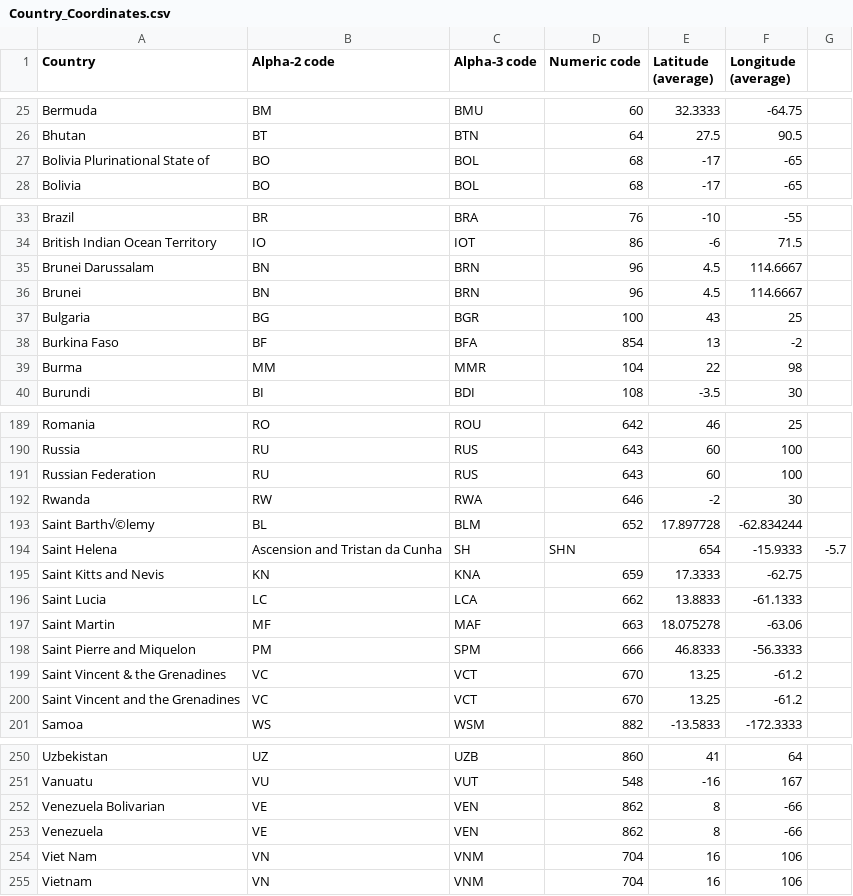
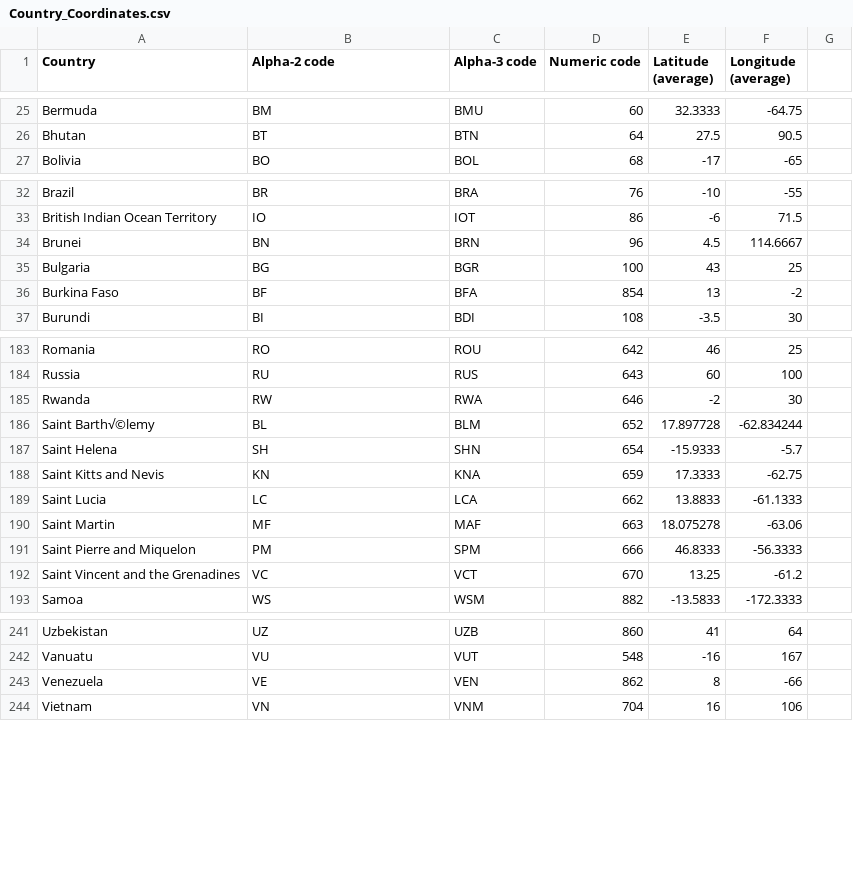
Before and after one commit to BankSecurity/Threat_Maps, a CSV file: EDR_Sensors/Country_Coordinates.csv, drawn as a sheet; only a part is shown, gaps mark what is left out; the diff covers the shown part only.

Commit message:
Update Country_Coordinates.csv

```diff
--- a/EDR_Sensors/Country_Coordinates.csv
+++ b/EDR_Sensors/Country_Coordinates.csv
@@ -26,3 +26,2 @@ Bermuda | "BM" | "BMU" | "60" | "32.3333" | "-64.75"
 Bhutan | "BT" | "BTN" | "64" | "27.5" | "90.5"
-Bolivia Plurinational State of | "BO" | "BOL" | "68" | "-17" | "-65"
 Bolivia | "BO" | "BOL" | "68" | "-17" | "-65"
@@ -34,3 +33,2 @@ Brazil | "BR" | "BRA" | "76" | "-10" | "-55"
 British Indian Ocean Territory | "IO" | "IOT" | "86" | "-6" | "71.5"
-Brunei Darussalam | "BN" | "BRN" | "96" | "4.5" | "114.6667"
 Brunei | "BN" | "BRN" | "96" | "4.5" | "114.6667"
@@ -38,3 +36,2 @@ Bulgaria | "BG" | "BGR" | "100" | "43" | "25"
 Burkina Faso | "BF" | "BFA" | "854" | "13" | "-2"
-Burma | "MM" | "MMR" | "104" | "22" | "98"
 Burundi | "BI" | "BDI" | "108" | "-3.5" | "30"
@@ -190,6 +184,5 @@ Romania | "RO" | "ROU" | "642" | "46" | "25"
 Russia | "RU" | "RUS" | "643" | "60" | "100"
-Russian Federation | "RU" | "RUS" | "643" | "60" | "100"
 Rwanda | "RW" | "RWA" | "646" | "-2" | "30"
 Saint Barth√©lemy | "BL" | "BLM" | "652" | "17.897728" | "-62.834244"
-Saint Helena | Ascension and Tristan da Cunha | "SH" | "SHN" | "654" | "-15.9333" | "-5.7"
+Saint Helena | "SH" | "SHN" | "654" | "-15.9333" | "-5.7"
 Saint Kitts and Nevis | "KN" | "KNA" | "659" | "17.3333" | "-62.75"
@@ -198,3 +191,2 @@ Saint Martin | "MF" | "MAF" | "663" | "18.075278" | "-63.06"
 Saint Pierre and Miquelon | "PM" | "SPM" | "666" | "46.8333" | "-56.3333"
-Saint Vincent & the Grenadines | "VC" | "VCT" | "670" | "13.25" | "-61.2"
 Saint Vincent and the Grenadines | "VC" | "VCT" | "670" | "13.25" | "-61.2"
@@ -251,5 +242,3 @@ Uzbekistan | "UZ" | "UZB" | "860" | "41" | "64"
 Vanuatu | "VU" | "VUT" | "548" | "-16" | "167"
-Venezuela Bolivarian | "VE" | "VEN" | "862" | "8" | "-66"
 Venezuela | "VE" | "VEN" | "862" | "8" | "-66"
-Viet Nam | "VN" | "VNM" | "704" | "16" | "106"
 Vietnam | "VN" | "VNM" | "704" | "16" | "106"
```
Also changed, not shown: 4 removed rows elsewhere in this file.
